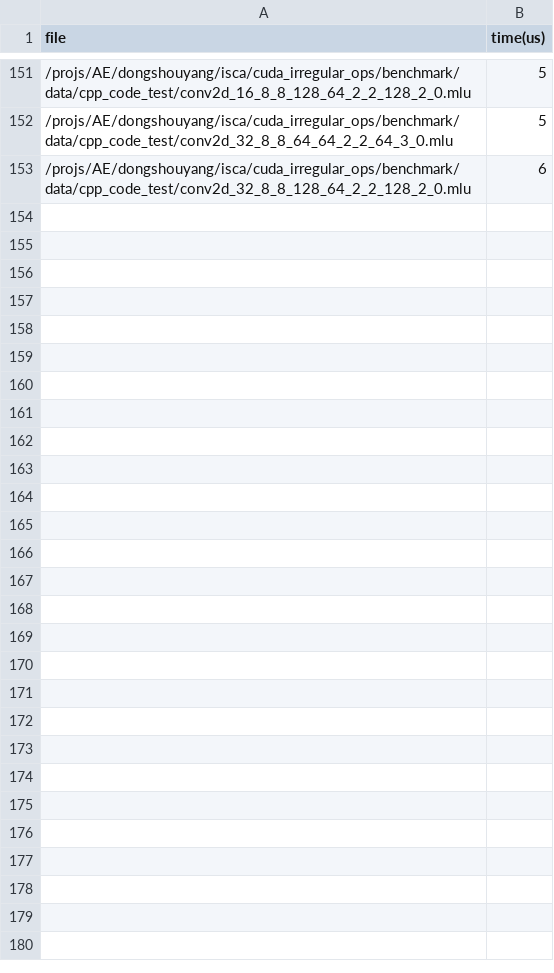
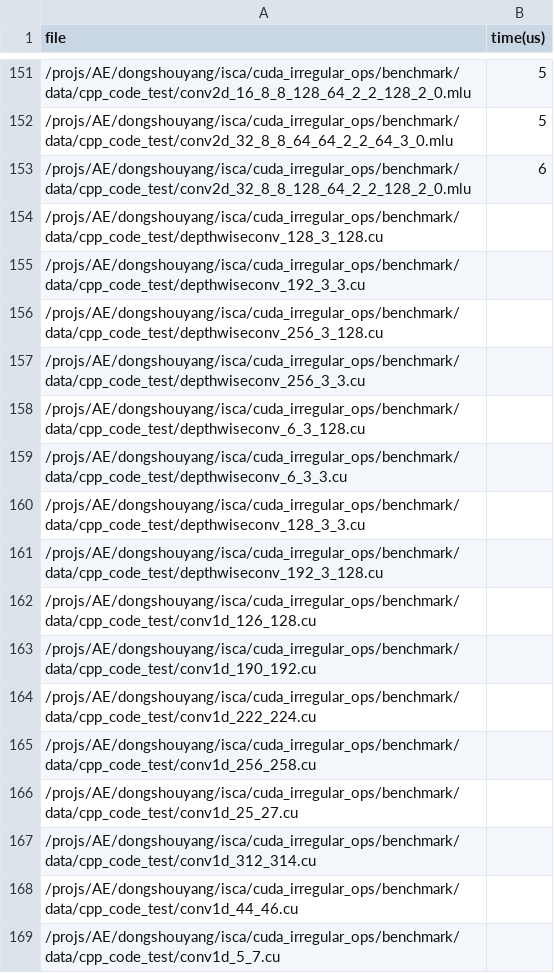
Before and after one commit to ShouyangDong/cuda_irregular_ops, a CSV file: benchmark/perf/bang_output.csv, drawn as a sheet; only a part is shown, gaps mark what is left out.

Commit message:
Update bang_output.csv

```diff
--- a/benchmark/perf/bang_output.csv
+++ b/benchmark/perf/bang_output.csv
@@ -153 +153,17 @@ file,time(us)
 /projs/AE/dongshouyang/isca/cuda_irregular_ops/benchmark/data/cpp_code_test/conv2d_32_8_8_128_64_2_2_128_2_0.mlu,6
+/projs/AE/dongshouyang/isca/cuda_irregular_ops/benchmark/data/cpp_code_test/depthwiseconv_128_3_128.cu
+/projs/AE/dongshouyang/isca/cuda_irregular_ops/benchmark/data/cpp_code_test/depthwiseconv_192_3_3.cu
+/projs/AE/dongshouyang/isca/cuda_irregular_ops/benchmark/data/cpp_code_test/depthwiseconv_256_3_128.cu
+/projs/AE/dongshouyang/isca/cuda_irregular_ops/benchmark/data/cpp_code_test/depthwiseconv_256_3_3.cu
+/projs/AE/dongshouyang/isca/cuda_irregular_ops/benchmark/data/cpp_code_test/depthwiseconv_6_3_128.cu
+/projs/AE/dongshouyang/isca/cuda_irregular_ops/benchmark/data/cpp_code_test/depthwiseconv_6_3_3.cu
+/projs/AE/dongshouyang/isca/cuda_irregular_ops/benchmark/data/cpp_code_test/depthwiseconv_128_3_3.cu
+/projs/AE/dongshouyang/isca/cuda_irregular_ops/benchmark/data/cpp_code_test/depthwiseconv_192_3_128.cu
+/projs/AE/dongshouyang/isca/cuda_irregular_ops/benchmark/data/cpp_code_test/conv1d_126_128.cu
+/projs/AE/dongshouyang/isca/cuda_irregular_ops/benchmark/data/cpp_code_test/conv1d_190_192.cu
+/projs/AE/dongshouyang/isca/cuda_irregular_ops/benchmark/data/cpp_code_test/conv1d_222_224.cu
+/projs/AE/dongshouyang/isca/cuda_irregular_ops/benchmark/data/cpp_code_test/conv1d_256_258.cu
+/projs/AE/dongshouyang/isca/cuda_irregular_ops/benchmark/data/cpp_code_test/conv1d_25_27.cu
+/projs/AE/dongshouyang/isca/cuda_irregular_ops/benchmark/data/cpp_code_test/conv1d_312_314.cu
+/projs/AE/dongshouyang/isca/cuda_irregular_ops/benchmark/data/cpp_code_test/conv1d_44_46.cu
+/projs/AE/dongshouyang/isca/cuda_irregular_ops/benchmark/data/cpp_code_test/conv1d_5_7.cu
```
